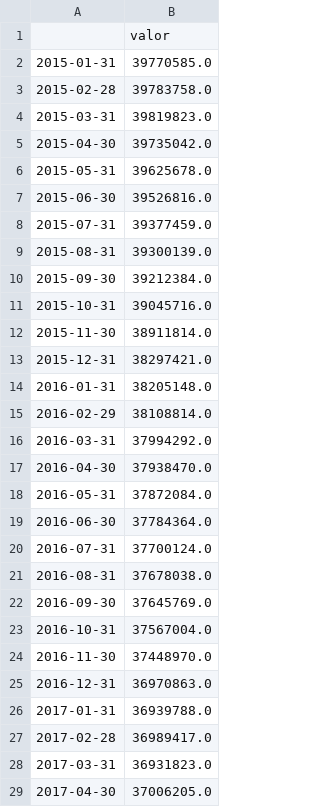
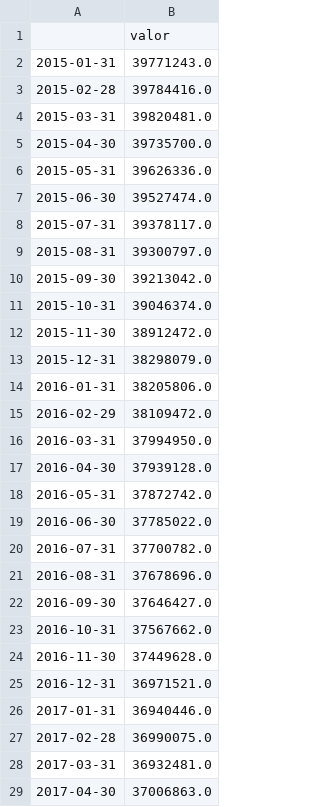
Before and after one commit to TheContabilistPython/MONITORAMENTO-DO-CICLO, a CSV file: painel_ciclo/dados/caged_estoque.csv, drawn as a sheet; only a part is shown; the diff covers the shown part only.

```diff
--- a/painel_ciclo/dados/caged_estoque.csv
+++ b/painel_ciclo/dados/caged_estoque.csv
@@ -1,29 +1,29 @@
 ,valor
-2015-01-31,39770585.0
-2015-02-28,39783758.0
-2015-03-31,39819823.0
-2015-04-30,39735042.0
-2015-05-31,39625678.0
-2015-06-30,39526816.0
-2015-07-31,39377459.0
-2015-08-31,39300139.0
-2015-09-30,39212384.0
-2015-10-31,39045716.0
-2015-11-30,38911814.0
-2015-12-31,38297421.0
-2016-01-31,38205148.0
-2016-02-29,38108814.0
-2016-03-31,37994292.0
-2016-04-30,37938470.0
-2016-05-31,37872084.0
-2016-06-30,37784364.0
-2016-07-31,37700124.0
-2016-08-31,37678038.0
-2016-09-30,37645769.0
-2016-10-31,37567004.0
-2016-11-30,37448970.0
-2016-12-31,36970863.0
-2017-01-31,36939788.0
-2017-02-28,36989417.0
-2017-03-31,36931823.0
-2017-04-30,37006205.0
+2015-01-31,39771243.0
+2015-02-28,39784416.0
+2015-03-31,39820481.0
+2015-04-30,39735700.0
+2015-05-31,39626336.0
+2015-06-30,39527474.0
+2015-07-31,39378117.0
+2015-08-31,39300797.0
+2015-09-30,39213042.0
+2015-10-31,39046374.0
+2015-11-30,38912472.0
+2015-12-31,38298079.0
+2016-01-31,38205806.0
+2016-02-29,38109472.0
+2016-03-31,37994950.0
+2016-04-30,37939128.0
+2016-05-31,37872742.0
+2016-06-30,37785022.0
+2016-07-31,37700782.0
+2016-08-31,37678696.0
+2016-09-30,37646427.0
+2016-10-31,37567662.0
+2016-11-30,37449628.0
+2016-12-31,36971521.0
+2017-01-31,36940446.0
+2017-02-28,36990075.0
+2017-03-31,36932481.0
+2017-04-30,37006863.0
```
Also changed, not shown: 1 added row and 107 edited cells elsewhere in this file, painel_ciclo/dados/pim_bi.csv, painel_ciclo/dados/pim_geral.csv, 18 other files.
